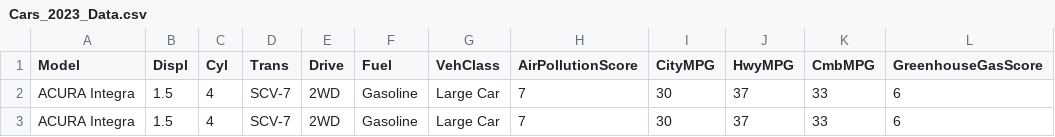
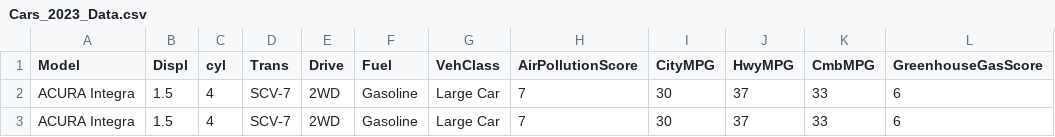
Before and after one commit to jainpriyank1/jainpriyank1.github.io, a CSV file: Cars_2023_Data.csv, drawn as a sheet; only a part is shown; the diff names each change by its address in the sheet, - before the commit and + after, or states it on an @@ line.

Commit message:
Update Cars_2023_Data.csv

```diff
--- a/Cars_2023_Data.csv
+++ b/Cars_2023_Data.csv
-C1: Cyl
+C1: cyl
```
